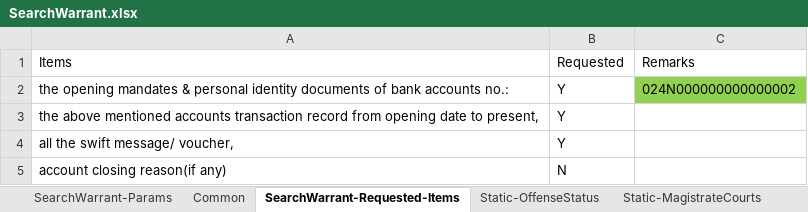
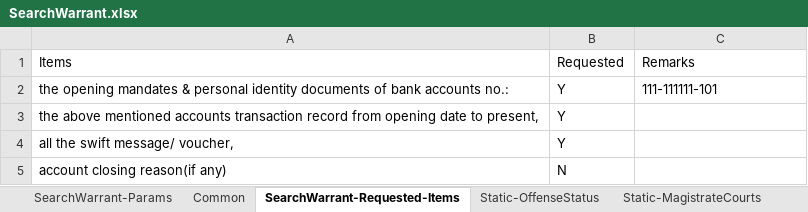
Before and after one commit to michaelfong2017/hase-scripts, an Excel workbook: Raw Input Data/Template/SearchWarrant.xlsx, sheet SearchWarrant-Requested-Items, drawn as a sheet; values as stored, in another font and other column widths than the file's, no borders; the diff names each change by its address in the sheet, - before the commit and + after, or states it on an @@ line.

```diff
--- a/Raw Input Data/Template/SearchWarrant.xlsx (sheet SearchWarrant-Requested-Items)
+++ b/Raw Input Data/Template/SearchWarrant.xlsx (sheet SearchWarrant-Requested-Items)
-C2: 024N000000000000002
+C2: 111-111111-101
-C2 fill: #92D050
+C2 fill: none
```
Also changed, not shown: sheet SearchWarrant-Params, sheet SearchWarrant-Runtime-Params, sheet SearchWarrant-Output, Input Data Summary/Transaction_From_IR_and_Source.xlsx, 7 other files.
